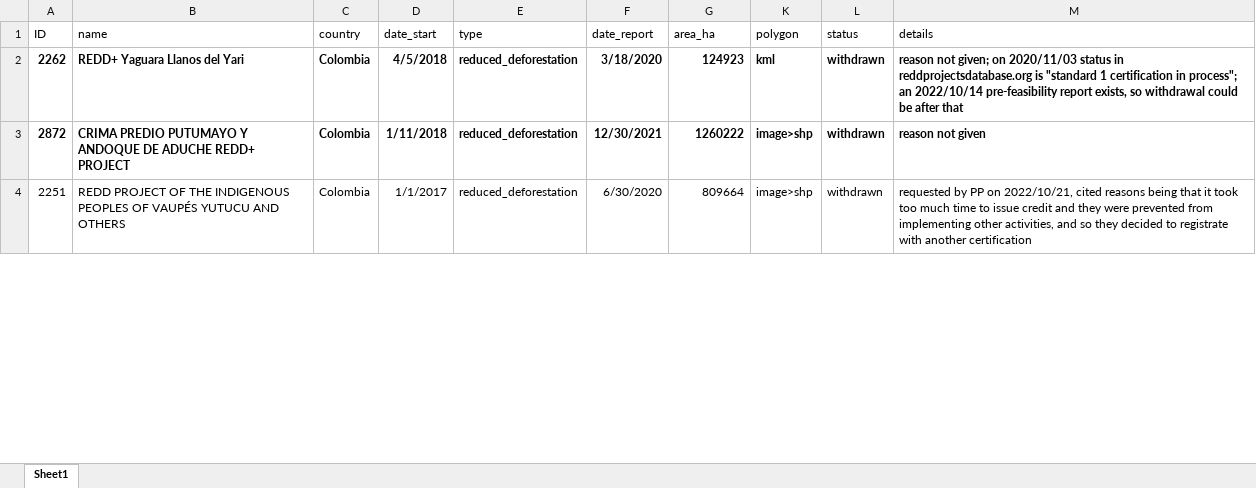
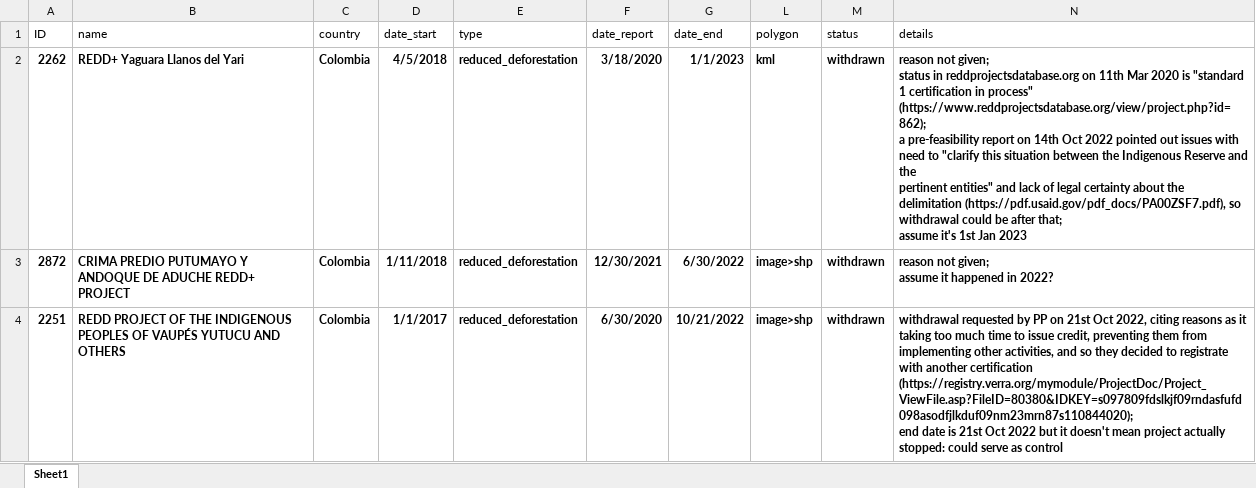
Before and after one commit to epingchris/post_project_permanence, an Excel workbook: verra.xlsx, sheet Sheet1, drawn as a sheet; only a part is shown; values as stored, in another font and other column widths than the file's, no borders; addresses are those after the commit; ↵ is a line break in a cell; the diff covers the shown part only; the diff names each change by its address in the sheet, - before the commit and + after, or states it on an @@ line.

```diff
--- a/verra.xlsx (sheet Sheet1)
+++ b/verra.xlsx (sheet Sheet1)
-G1: area_ha
+G1: date_end
-G2 (date_end): 124923
+G2 (date_end): 1/1/2023
-N2 (details): …not given; on 2020/11/03 status in reddprojectsdatabase.org is "standard 1 certification in process"; an 2022/10/14 pre-feasibility report exists, so withdrawal could be after that
+N2 (details): …not given; ↵ status in reddprojectsdatabase.org on 11th Mar 2020 is "standard 1 certification in process" (https://www.reddprojectsdatabase.org/view/project.php?id=862); ↵ a pre-feasibility report on 14th Oct 2022 pointed out issues with need to "clarify this situation between the Indigenous Reserve and the ↵ pertinent entities" and lack of legal certainty about the delimitation (https://pdf.usaid.gov/pdf_docs/PA00ZSF7.pdf), so withdrawal could be after that; ↵ assume it's 1st Jan 2023
-G3 (date_end): 1260222
+G3 (date_end): 6/30/2022
-N3 (details): reason not given
+N3 (details): reason not given; ↵ assume it happened in 2022?
-A4:G4 bold: off
+A4:G4 bold: on
-G4 (date_end): 809664
+G4 (date_end): 10/21/2022
-L4:N4 bold: off
+L4:N4 bold: on
-N4 (details): requested by PP on 2022/10/21, cited reasons being that it took too much time to issue credit and they were prevented from implementing other activities, and so they decided to registrate with another certification
+N4 (details): withdrawal requested by PP on 21st Oct 2022, citing reasons as it taking too much time to issue credit, preventing them from implementing other activities, and so they decided to registrate with another certification (https://registry.verra.org/mymodule/ProjectDoc/Project_ViewFile.asp?FileID=80380&IDKEY=s097809fdslkjf09rndasfufd098asodfjlkduf09nm23mrn87s110844020); ↵ end date is 21st Oct 2022 but it doesn't mean project actually stopped: could serve as control
```
Also changed, not shown: 4 removed rows, 5 edited cells and cell formats elsewhere in this sheet, 7 other files.
